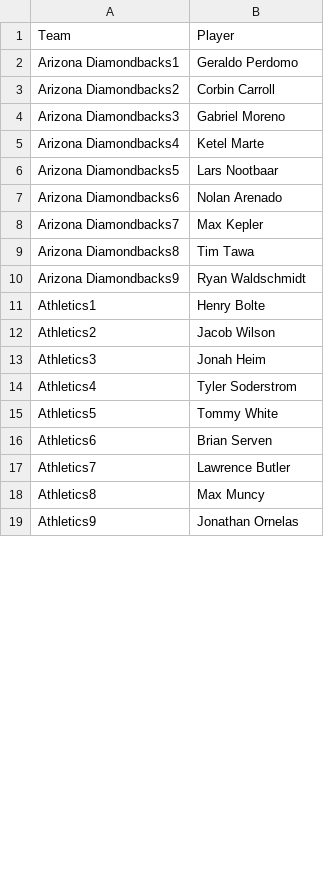
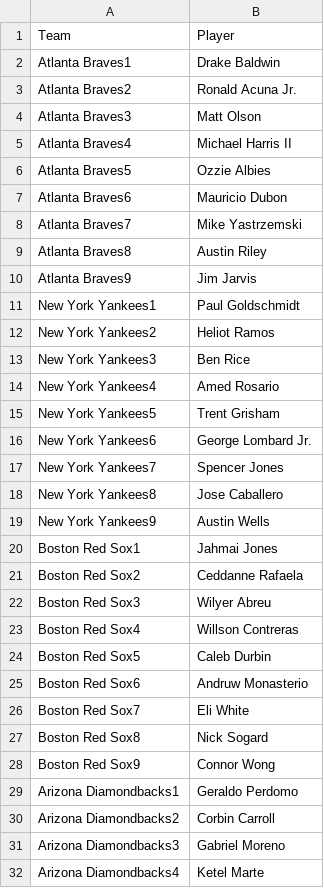
Before and after one commit to jack-simon4/jacks-models, a CSV file: src/assets/MLB-Lineups.csv, drawn as a sheet; only a part is shown; the shorter side is filled out with more unchanged rows; the diff covers the shown part only.

```diff
--- a/src/assets/MLB-Lineups.csv
+++ b/src/assets/MLB-Lineups.csv
@@ -1,2 +1,29 @@
 Team,Player
+Atlanta Braves1,Drake Baldwin
+Atlanta Braves2,Ronald Acuna Jr.
+Atlanta Braves3,Matt Olson
+Atlanta Braves4,Michael Harris II
+Atlanta Braves5,Ozzie Albies
+Atlanta Braves6,Mauricio Dubon
+Atlanta Braves7,Mike Yastrzemski
+Atlanta Braves8,Austin Riley
+Atlanta Braves9,Jim Jarvis
+New York Yankees1,Paul Goldschmidt
+New York Yankees2,Heliot Ramos
+New York Yankees3,Ben Rice
+New York Yankees4,Amed Rosario
+New York Yankees5,Trent Grisham
+New York Yankees6,George Lombard Jr.
+New York Yankees7,Spencer Jones
+New York Yankees8,Jose Caballero
+New York Yankees9,Austin Wells
+Boston Red Sox1,Jahmai Jones
+Boston Red Sox2,Ceddanne Rafaela
+Boston Red Sox3,Wilyer Abreu
+Boston Red Sox4,Willson Contreras
+Boston Red Sox5,Caleb Durbin
+Boston Red Sox6,Andruw Monasterio
+Boston Red Sox7,Eli White
+Boston Red Sox8,Nick Sogard
+Boston Red Sox9,Connor Wong
 Arizona Diamondbacks1,Geraldo Perdomo
```
Also changed, not shown: 23 removed rows elsewhere in this file, src/assets/MLB-Last-Lineups.csv, src/assets/MLB-Player-Props.csv, 2 other files.
